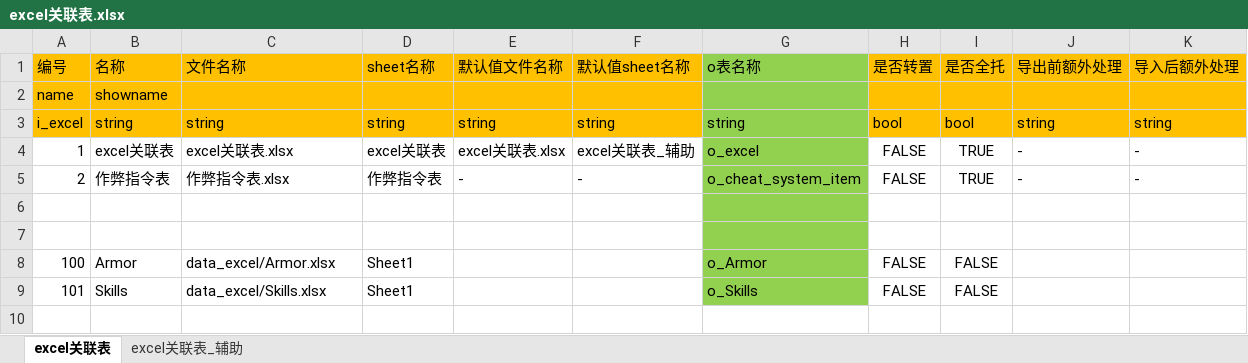
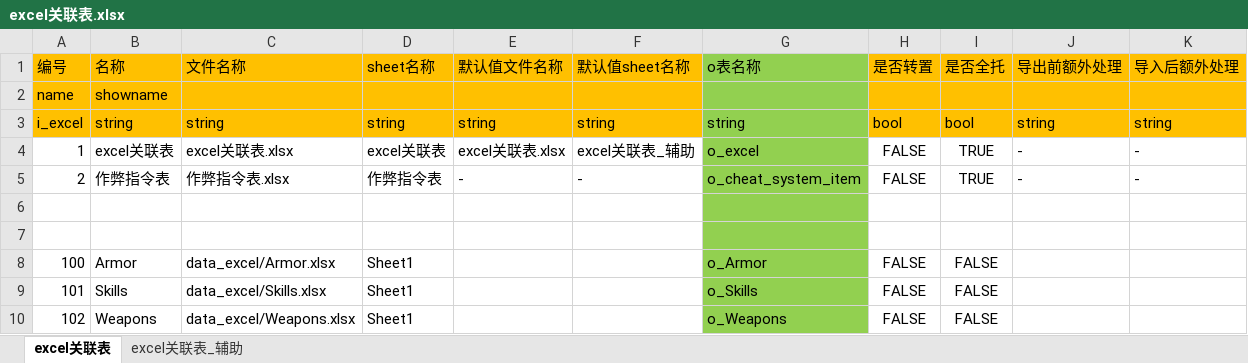
Before and after one commit to zpcpi/DiabloII_data, an Excel workbook: excel/excel关联表.xlsx, sheet excel关联表, drawn as a sheet; values as stored, in another font and other column widths than the file's, no borders; the diff names each change by its address in the sheet, - before the commit and + after, or states it on an @@ line.

```diff
--- a/excel/excel关联表.xlsx (sheet excel关联表)
+++ b/excel/excel关联表.xlsx (sheet excel关联表)
+row 10: 102 | Weapons | data_excel/Weapons.xlsx | Sheet1 |  |  | o_Weapons | FALSE | FALSE
```
Also changed, not shown: excel/data_excel/Weapons.xlsx, 9 other files.
